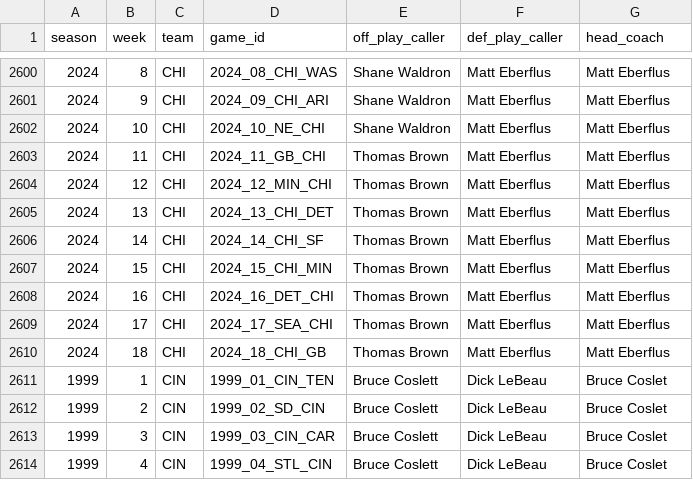
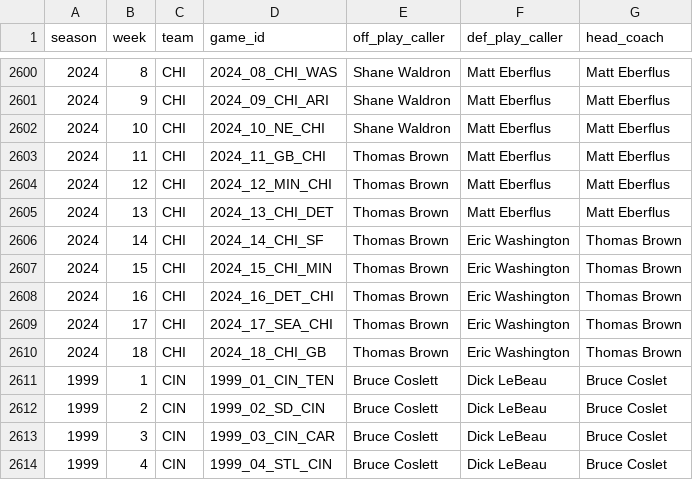
Before and after one commit to samhoppen/NFL_public, a CSV file: data/all_playcallers.csv, drawn as a sheet; only a part is shown, gaps mark what is left out.

Commit message:
Updating for Bears firing Eberflus

```diff
--- a/data/all_playcallers.csv
+++ b/data/all_playcallers.csv
@@ -2605,7 +2605,7 @@ season,week,team,game_id,off_play_caller,def_play_caller,head_coach
 2024,13,CHI,2024_13_CHI_DET,Thomas Brown,Matt Eberflus,Matt Eberflus
-2024,14,CHI,2024_14_CHI_SF,Thomas Brown,Matt Eberflus,Matt Eberflus
-2024,15,CHI,2024_15_CHI_MIN,Thomas Brown,Matt Eberflus,Matt Eberflus
-2024,16,CHI,2024_16_DET_CHI,Thomas Brown,Matt Eberflus,Matt Eberflus
-2024,17,CHI,2024_17_SEA_CHI,Thomas Brown,Matt Eberflus,Matt Eberflus
-2024,18,CHI,2024_18_CHI_GB,Thomas Brown,Matt Eberflus,Matt Eberflus
+2024,14,CHI,2024_14_CHI_SF,Thomas Brown,Eric Washington,Thomas Brown
+2024,15,CHI,2024_15_CHI_MIN,Thomas Brown,Eric Washington,Thomas Brown
+2024,16,CHI,2024_16_DET_CHI,Thomas Brown,Eric Washington,Thomas Brown
+2024,17,CHI,2024_17_SEA_CHI,Thomas Brown,Eric Washington,Thomas Brown
+2024,18,CHI,2024_18_CHI_GB,Thomas Brown,Eric Washington,Thomas Brown
 1999,1,CIN,1999_01_CIN_TEN,Bruce Coslett,Dick LeBeau,Bruce Coslet
```
